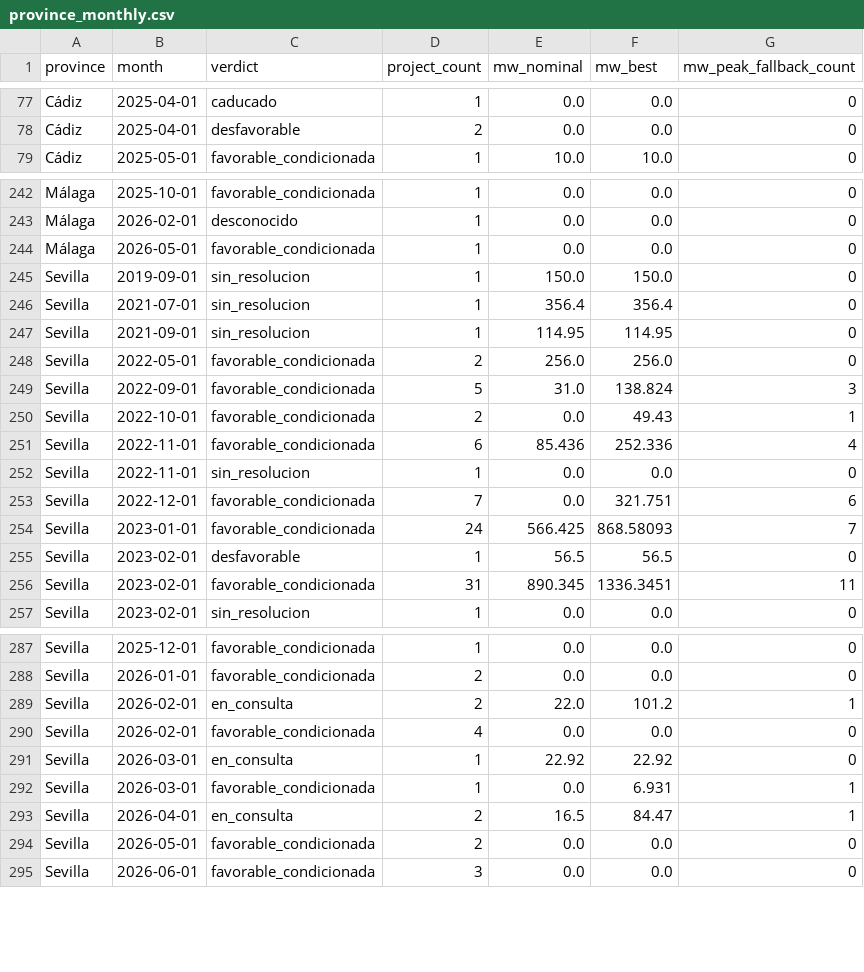
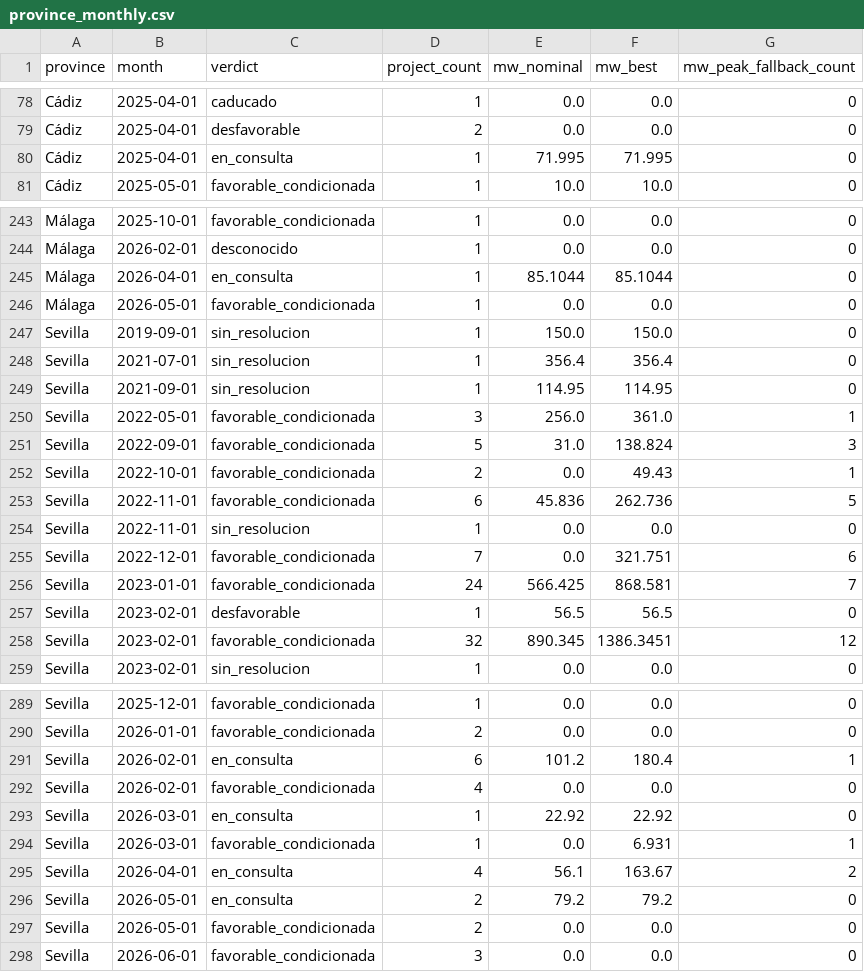
Before and after one commit to lauramiro/impacto-acumulado, a CSV file: web/public/data/province_monthly.csv, drawn as a sheet; only a part is shown, gaps mark what is left out; the diff covers the shown part only.

```diff
--- a/web/public/data/province_monthly.csv
+++ b/web/public/data/province_monthly.csv
@@ -78,2 +79,3 @@ Cádiz,2025-04-01,caducado,1,0.0,0.0,0
 Cádiz,2025-04-01,desfavorable,2,0.0,0.0,0
+Cádiz,2025-04-01,en_consulta,1,71.995,71.995,0
 Cádiz,2025-05-01,favorable_condicionada,1,10.0,10.0,0
@@ -243,2 +244,3 @@ Málaga,2025-10-01,favorable_condicionada,1,0.0,0.0,0
 Málaga,2026-02-01,desconocido,1,0.0,0.0,0
+Málaga,2026-04-01,en_consulta,1,85.1044,85.1044,0
 Málaga,2026-05-01,favorable_condicionada,1,0.0,0.0,0
@@ -247,11 +249,11 @@ Sevilla,2021-07-01,sin_resolucion,1,356.4,356.4,0
 Sevilla,2021-09-01,sin_resolucion,1,114.95,114.95,0
-Sevilla,2022-05-01,favorable_condicionada,2,256.0,256.0,0
+Sevilla,2022-05-01,favorable_condicionada,3,256.0,361.0,1
 Sevilla,2022-09-01,favorable_condicionada,5,31.0,138.824,3
 Sevilla,2022-10-01,favorable_condicionada,2,0.0,49.43,1
-Sevilla,2022-11-01,favorable_condicionada,6,85.436,252.336,4
+Sevilla,2022-11-01,favorable_condicionada,6,45.836,262.736,5
 Sevilla,2022-11-01,sin_resolucion,1,0.0,0.0,0
 Sevilla,2022-12-01,favorable_condicionada,7,0.0,321.751,6
-Sevilla,2023-01-01,favorable_condicionada,24,566.425,868.58093,7
+Sevilla,2023-01-01,favorable_condicionada,24,566.425,868.581,7
 Sevilla,2023-02-01,desfavorable,1,56.5,56.5,0
-Sevilla,2023-02-01,favorable_condicionada,31,890.345,1336.3451,11
+Sevilla,2023-02-01,favorable_condicionada,32,890.345,1386.3451,12
 Sevilla,2023-02-01,sin_resolucion,1,0.0,0.0,0
@@ -288,3 +290,3 @@ Sevilla,2025-12-01,favorable_condicionada,1,0.0,0.0,0
 Sevilla,2026-01-01,favorable_condicionada,2,0.0,0.0,0
-Sevilla,2026-02-01,en_consulta,2,22.0,101.2,1
+Sevilla,2026-02-01,en_consulta,6,101.2,180.4,1
 Sevilla,2026-02-01,favorable_condicionada,4,0.0,0.0,0
@@ -292,3 +294,4 @@ Sevilla,2026-03-01,en_consulta,1,22.92,22.92,0
 Sevilla,2026-03-01,favorable_condicionada,1,0.0,6.931,1
-Sevilla,2026-04-01,en_consulta,2,16.5,84.47,1
+Sevilla,2026-04-01,en_consulta,4,56.1,163.67,2
+Sevilla,2026-05-01,en_consulta,2,79.2,79.2,0
 Sevilla,2026-05-01,favorable_condicionada,2,0.0,0.0,0
```
Also changed, not shown: 2 added rows, 2 removed rows and 10 edited cells elsewhere in this file, web/public/data/documents.csv, web/public/data/monthly_events.csv, 7 other files.
